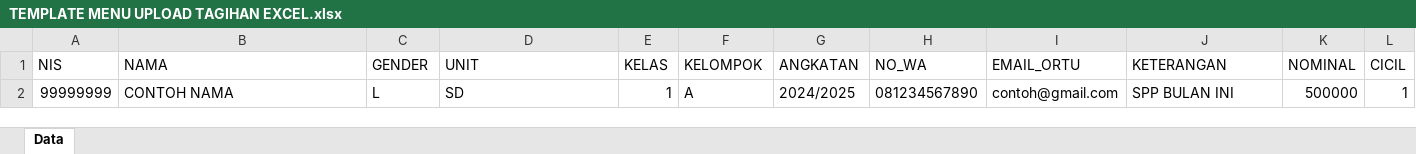
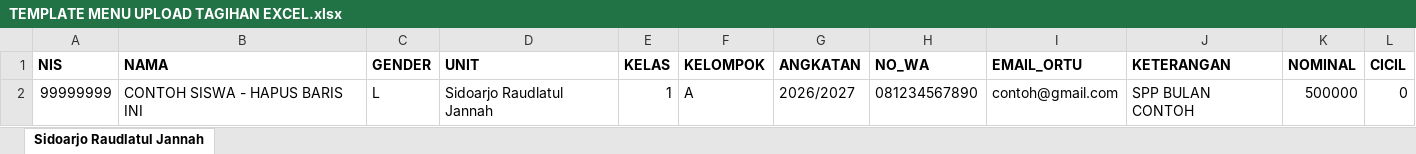
Before and after one commit to infinity-dream-code/sidoarjo_raudhatul_jannah_sikeu_cicilan_revisi, an Excel workbook: public/contoh_excel/TEMPLATE MENU UPLOAD TAGIHAN EXCEL.xlsx, sheet Sidoarjo Raudlatul Jannah, drawn as a sheet; values as stored, in another font and other column widths than the file's, no borders; the diff names each change by its address in the sheet, - before the commit and + after, or states it on an @@ line.

```diff
--- a/public/contoh_excel/TEMPLATE MENU UPLOAD TAGIHAN EXCEL.xlsx (sheet Sidoarjo Raudlatul Jannah)
+++ b/public/contoh_excel/TEMPLATE MENU UPLOAD TAGIHAN EXCEL.xlsx (sheet Sidoarjo Raudlatul Jannah)
-sheet tab: Data
+sheet tab: Sidoarjo Raudlatul Jannah
-A1:L1 bold: off
+A1:L1 bold: on
-B2 (NAMA): CONTOH NAMA
+B2 (NAMA): CONTOH SISWA - HAPUS BARIS INI
-D2 (UNIT): SD
+D2 (UNIT): Sidoarjo Raudlatul Jannah
-G2 (ANGKATAN): 2024/2025
+G2 (ANGKATAN): 2026/2027
-J2 (KETERANGAN): SPP BULAN INI
+J2 (KETERANGAN): SPP BULAN CONTOH
-L2 (CICIL): 1
+L2 (CICIL): 0
```
Also changed, not shown: 2 other files.
